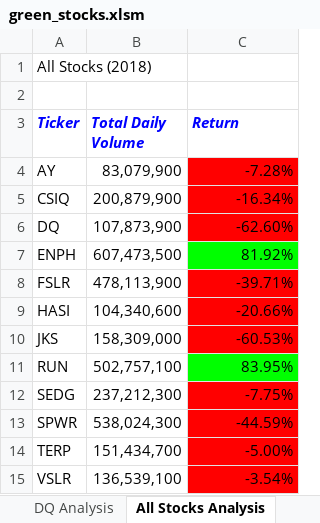
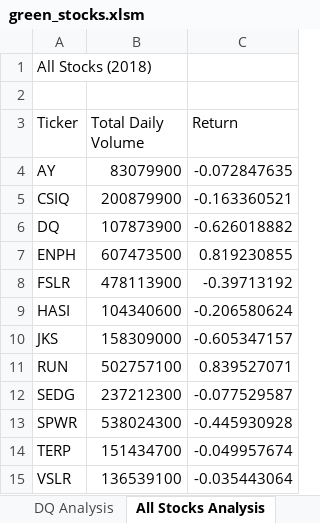
Before and after one commit to hothooper7/stock-analysis, an Excel workbook: green_stocks.xlsm, sheet All Stocks Analysis, drawn as a sheet; values as stored, in another font and other column widths than the file's, no borders; charts and pictures not drawn; the diff names each change by its address in the sheet, - before the commit and + after, or states it on an @@ line.

Commit message:
Add files via upload

```diff
--- a/green_stocks.xlsm (sheet All Stocks Analysis)
+++ b/green_stocks.xlsm (sheet All Stocks Analysis)
@@ A3:C3 bold: on → off, italic: on → off, text colour: #0000FF → black @@
-B4 (Total Daily Volume): 83,079,900
+B4 (Total Daily Volume): 83079900
-C4 (Return): -7.28%
+C4 (Return): -0.072847635
-C4:C6 fill: #FF0000
+C4:C6 fill: none
-B5 (Total Daily Volume): 200,879,900
+B5 (Total Daily Volume): 200879900
-C5 (Return): -16.34%
+C5 (Return): -0.163360521
-B6 (Total Daily Volume): 107,873,900
+B6 (Total Daily Volume): 107873900
-C6 (Return): -62.60%
+C6 (Return): -0.626018882
-B7 (Total Daily Volume): 607,473,500
+B7 (Total Daily Volume): 607473500
-C7 (Return): 81.92%
+C7 (Return): 0.819230855
-C7 fill: #00FF00
+C7 fill: none
-B8 (Total Daily Volume): 478,113,900
+B8 (Total Daily Volume): 478113900
-C8 (Return): -39.71%
+C8 (Return): -0.39713192
-C8:C10 fill: #FF0000
+C8:C10 fill: none
-B9 (Total Daily Volume): 104,340,600
+B9 (Total Daily Volume): 104340600
-C9 (Return): -20.66%
+C9 (Return): -0.206580624
-B10 (Total Daily Volume): 158,309,000
+B10 (Total Daily Volume): 158309000
-C10 (Return): -60.53%
+C10 (Return): -0.605347157
-B11 (Total Daily Volume): 502,757,100
+B11 (Total Daily Volume): 502757100
-C11 (Return): 83.95%
+C11 (Return): 0.839527071
-C11 fill: #00FF00
+C11 fill: none
-B12 (Total Daily Volume): 237,212,300
+B12 (Total Daily Volume): 237212300
-C12 (Return): -7.75%
+C12 (Return): -0.077529587
-C12:C15 fill: #FF0000
+C12:C15 fill: none
-B13 (Total Daily Volume): 538,024,300
+B13 (Total Daily Volume): 538024300
-C13 (Return): -44.59%
+C13 (Return): -0.445930928
-B14 (Total Daily Volume): 151,434,700
+B14 (Total Daily Volume): 151434700
-C14 (Return): -5.00%
+C14 (Return): -0.049957674
-B15 (Total Daily Volume): 136,539,100
+B15 (Total Daily Volume): 136539100
-C15 (Return): -3.54%
+C15 (Return): -0.035443064
```
Also changed, not shown: sheet DQ Analysis, sheet 2017, charts or pictures.
